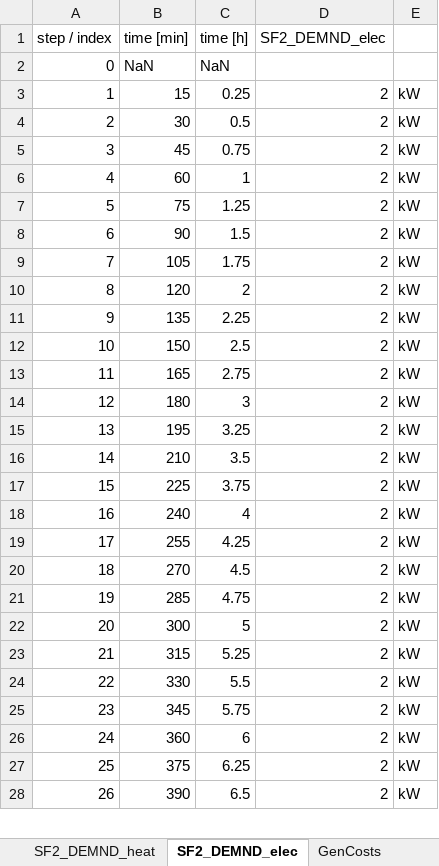
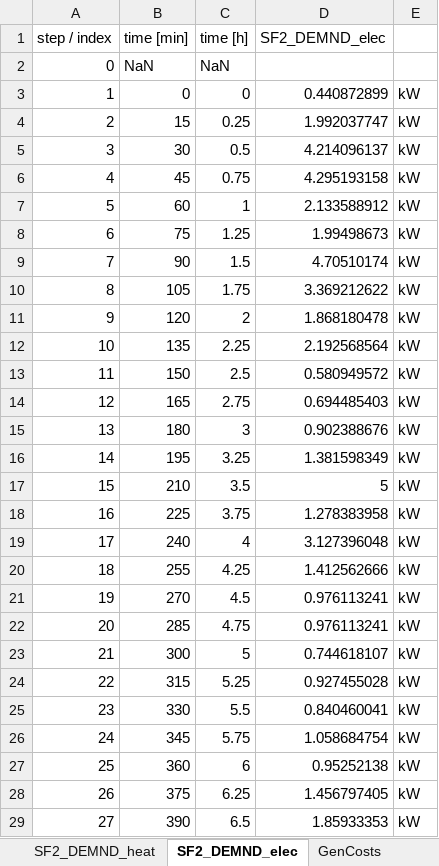
Before and after one commit to SES-fortiss/OPC-UA-MockupBuildings, an Excel workbook: CoSES/02_Interface_Server/parametrization.xlsx, sheet SF2_DEMND_elec, drawn as a sheet; only a part is shown; values as stored, in another font and other column widths than the file's, no borders; addresses are those after the commit; the diff covers the shown part only; the diff names each change by its address in the sheet, - before the commit and + after, or states it on an @@ line.

```diff
--- a/CoSES/02_Interface_Server/parametrization.xlsx (sheet SF2_DEMND_elec)
+++ b/CoSES/02_Interface_Server/parametrization.xlsx (sheet SF2_DEMND_elec)
+row 3: 1 | 0 | 0 | 0.440872899 | kW
@@ column A (step / index) renumbered between rows 4 and 34 @@
-D4 (SF2_DEMND_elec): 2
+D4 (SF2_DEMND_elec): 1.992037747
-D5 (SF2_DEMND_elec): 2
+D5 (SF2_DEMND_elec): 4.214096137
-D6 (SF2_DEMND_elec): 2
+D6 (SF2_DEMND_elec): 4.295193158
-D7 (SF2_DEMND_elec): 2
+D7 (SF2_DEMND_elec): 2.133588912
-D8 (SF2_DEMND_elec): 2
+D8 (SF2_DEMND_elec): 1.99498673
-D9 (SF2_DEMND_elec): 2
+D9 (SF2_DEMND_elec): 4.70510174
-D10 (SF2_DEMND_elec): 2
+D10 (SF2_DEMND_elec): 3.369212622
-D11 (SF2_DEMND_elec): 2
+D11 (SF2_DEMND_elec): 1.868180478
-D12 (SF2_DEMND_elec): 2
+D12 (SF2_DEMND_elec): 2.192568564
-D13 (SF2_DEMND_elec): 2
+D13 (SF2_DEMND_elec): 0.580949572
-D14 (SF2_DEMND_elec): 2
+D14 (SF2_DEMND_elec): 0.694485403
-D15 (SF2_DEMND_elec): 2
+D15 (SF2_DEMND_elec): 0.902388676
-D16 (SF2_DEMND_elec): 2
+D16 (SF2_DEMND_elec): 1.381598349
-D17 (SF2_DEMND_elec): 2
+D17 (SF2_DEMND_elec): 5
-D18 (SF2_DEMND_elec): 2
+D18 (SF2_DEMND_elec): 1.278383958
-D19 (SF2_DEMND_elec): 2
+D19 (SF2_DEMND_elec): 3.127396048
-D20 (SF2_DEMND_elec): 2
+D20 (SF2_DEMND_elec): 1.412562666
-D21:D22 (SF2_DEMND_elec): 2
+D21:D22 (SF2_DEMND_elec): 0.976113241
-D23 (SF2_DEMND_elec): 2
+D23 (SF2_DEMND_elec): 0.744618107
-D24 (SF2_DEMND_elec): 2
+D24 (SF2_DEMND_elec): 0.927455028
-D25 (SF2_DEMND_elec): 2
+D25 (SF2_DEMND_elec): 0.840460041
-D26 (SF2_DEMND_elec): 2
+D26 (SF2_DEMND_elec): 1.058684754
-D27 (SF2_DEMND_elec): 2
+D27 (SF2_DEMND_elec): 0.95252138
-D28 (SF2_DEMND_elec): 2
+D28 (SF2_DEMND_elec): 1.456797405
-D29 (SF2_DEMND_elec): 2
+D29 (SF2_DEMND_elec): 1.85933353
```
Also changed, not shown: 1 removed row and 5 edited cells elsewhere in this sheet, sheet overview_timevariable, sheet SF2_DEMND_heat, sheet SF1_DEMND_heat, sheet SF1_DEMND_elec, sheet GrdBuyCost, sheet GrdSellCost, 1 more sheet, formulas that keep their value, charts or pictures, 2 other files.
